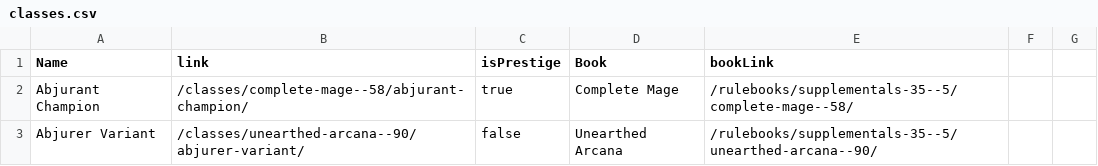
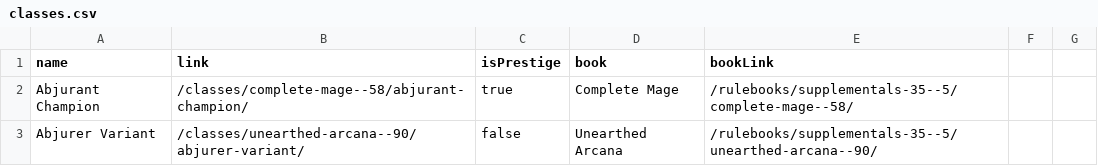
Before and after one commit to daniel-giralt-len/3.5_character_creator, a CSV file: db/csv/classes.csv, drawn as a sheet; only a part is shown.

```diff
--- a/db/csv/classes.csv
+++ b/db/csv/classes.csv
@@ -1,2 +1,2 @@
-Name, link, isPrestige, Book, bookLink
+name, link, isPrestige, book, bookLink
 Abjurant Champion,/classes/complete-mage--58/abjurant-champion/,true,Complete Mage,/rulebooks/supplementals-35--5/complete-mage--58/
```
Also changed, not shown: db/csv/feats.csv, db/csv/language.csv, 4 other files.
